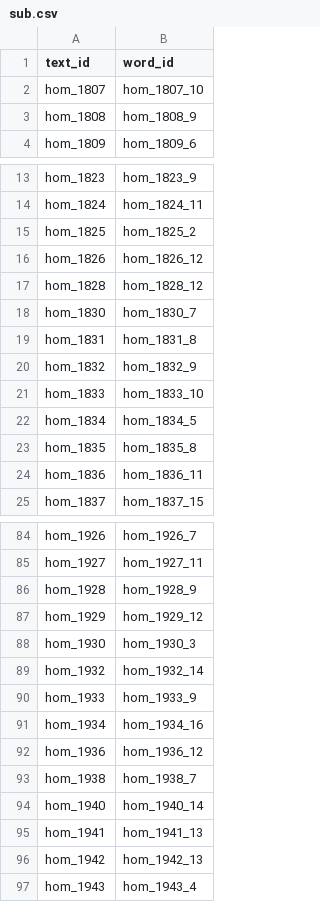
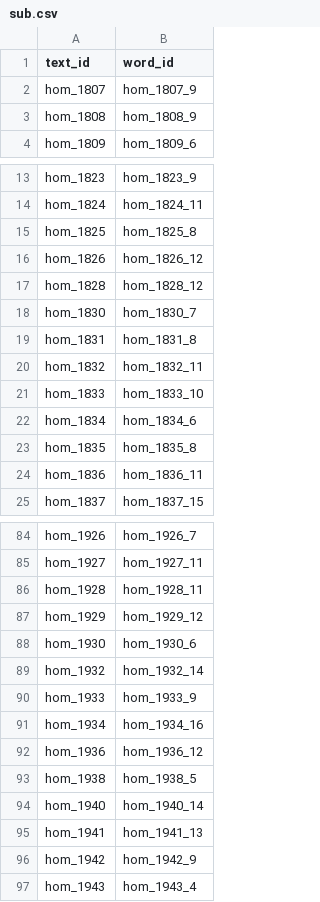
Before and after one commit to alan890104/NLP-Final, a CSV file: PunLocater/sub.csv, drawn as a sheet; only a part is shown, gaps mark what is left out; the diff covers the shown part only.

```diff
--- a/PunLocater/sub.csv
+++ b/PunLocater/sub.csv
@@ -1,3 +1,3 @@
 text_id,word_id
-hom_1807,hom_1807_10
+hom_1807,hom_1807_9
 hom_1808,hom_1808_9
@@ -14,3 +14,3 @@ hom_1823,hom_1823_9
 hom_1824,hom_1824_11
-hom_1825,hom_1825_2
+hom_1825,hom_1825_8
 hom_1826,hom_1826_12
@@ -19,5 +19,5 @@ hom_1830,hom_1830_7
 hom_1831,hom_1831_8
-hom_1832,hom_1832_9
+hom_1832,hom_1832_11
 hom_1833,hom_1833_10
-hom_1834,hom_1834_5
+hom_1834,hom_1834_6
 hom_1835,hom_1835_8
@@ -85,5 +85,5 @@ hom_1926,hom_1926_7
 hom_1927,hom_1927_11
-hom_1928,hom_1928_9
+hom_1928,hom_1928_11
 hom_1929,hom_1929_12
-hom_1930,hom_1930_3
+hom_1930,hom_1930_6
 hom_1932,hom_1932_14
@@ -92,6 +92,6 @@ hom_1934,hom_1934_16
 hom_1936,hom_1936_12
-hom_1938,hom_1938_7
+hom_1938,hom_1938_5
 hom_1940,hom_1940_14
 hom_1941,hom_1941_13
-hom_1942,hom_1942_13
+hom_1942,hom_1942_9
 hom_1943,hom_1943_4
```
Also changed, not shown: 19 edited cells elsewhere in this file, 4 other files.
